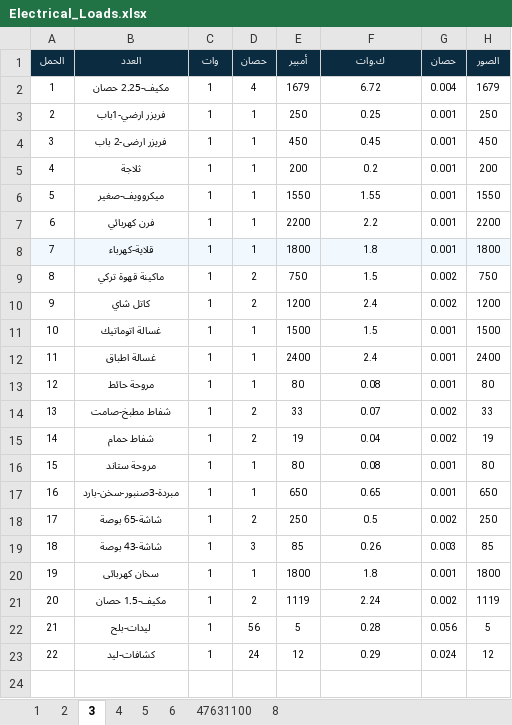
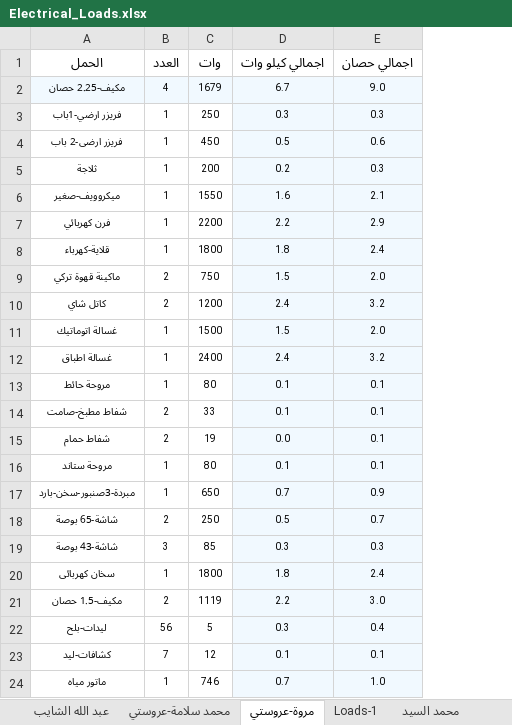
Before and after one commit to merrooo/NDEDC_Production, an Excel workbook: Sources/Work.ae85/Electrical_Loads.xlsx, sheet مروة-عروستي, drawn as a sheet; values as stored, in another font and other column widths than the file's, no borders; removed rows and columns are numbered as before the commit, all else as after; the diff names each change by its address in the sheet, - before the commit and + after, or states it on an @@ line.

```diff
--- a/Sources/Work.ae85/Electrical_Loads.xlsx (sheet مروة-عروستي)
+++ b/Sources/Work.ae85/Electrical_Loads.xlsx (sheet مروة-عروستي)
-sheet tab: 1
+sheet tab: عبد الله الشايب
-sheet tab: 2
+sheet tab: محمد سلامة-عروستي
-sheet tab: 3
+sheet tab: مروة-عروستي
-sheet tab: 4
+sheet tab: Loads-1
-sheet tab: 5
+sheet tab: محمد السيد
-column A, rows 2-23: 1 | 2 | 3 | 4 | 5 | 6 | 7 | 8 | 9 | 10 | 11 | 12 | 13 | 14 | 15 | 16 | 17 | 18 | 19 | 20 | 21 | 22
-column C, rows 2-23: all 1
-column G, rows 2-23: 0.004 | 0.001 | 0.001 | 0.001 | 0.001 | 0.001 | 0.001 | 0.002 | 0.002 | 0.001 | 0.001 | 0.001 | 0.002 | 0.002 | 0.001 | 0.001 | 0.002 | 0.003 | 0.001 | 0.002 | 0.056 | 0.024
-column H, rows 2-23: 1679 | 250 | 450 | 200 | 1550 | 2200 | 1800 | 750 | 1200 | 1500 | 2400 | 80 | 33 | 19 | 80 | 650 | 250 | 85 | 1800 | 1119 | 5 | 12
+column E, rows 2-23: 9.0 | 0.3 | 0.6 | 0.3 | 2.1 | 2.9 | 2.4 | 2.0 | 3.2 | 2.0 | 3.2 | 0.1 | 0.1 | 0.1 | 0.1 | 0.9 | 0.7 | 0.3 | 2.4 | 3.0 | 0.4 | 0.1
-row 1: الحمل | العدد | وات | حصان | أمبير | ك.وات | حصان | الصور
+row 1: الحمل | العدد | وات | اجمالي كيلو وات | اجمالي حصان
-A2 fill: none
+A2 fill: #F1F9FF
-B2:D2 fill: none
+B2:D2 fill: #F1F9FF
-D2: 6.72
+D2: 6.7
-D3: 0.25
+D3: 0.3
-D3:D7 fill: none
+D3:D7 fill: #F1F9FF
-D4: 0.45
+D4: 0.5
-D6: 1.55
+D6: 1.6
-A8 fill: #F1F9FF
+A8 fill: none
-B8:C8 fill: #F1F9FF
+B8:C8 fill: none
-D9:D23 fill: none
+D9:D23 fill: #F1F9FF
-D13: 0.08
+D13: 0.1
-D14: 0.07
+D14: 0.1
-D15: 0.04
+D15: 0.0
-D16: 0.08
+D16: 0.1
-D17: 0.65
+D17: 0.7
-D19: 0.26
+D19: 0.3
-D21: 2.24
+D21: 2.2
-D22: 0.28
+D22: 0.3
-B23: 24
+B23: 7
-D23: 0.29
+D23: 0.1
+row 24: ماتور مياه | 1 | 746 | 0.7 | 1.0
```
Also changed, not shown: sheet Loads-1, sheet حلواني لينزا, sheet فارما بوكس, sheet محمد السيد, sheet 47631100لحوم قناة السويس, sheet عبد الله الشايب, 1 more sheet, other sheet tabs, formulas that keep their value, 3 other files.
